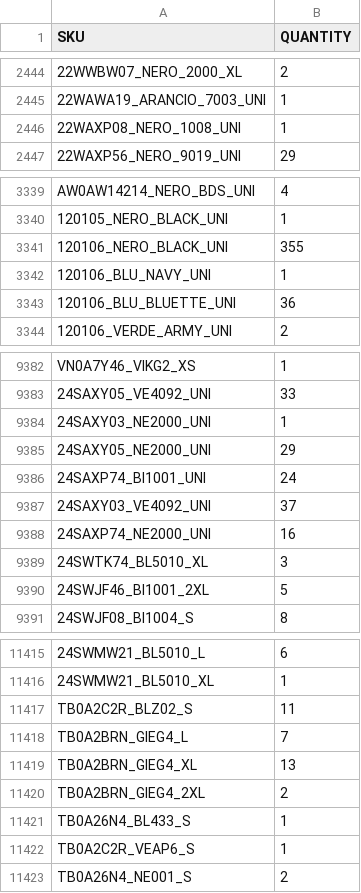
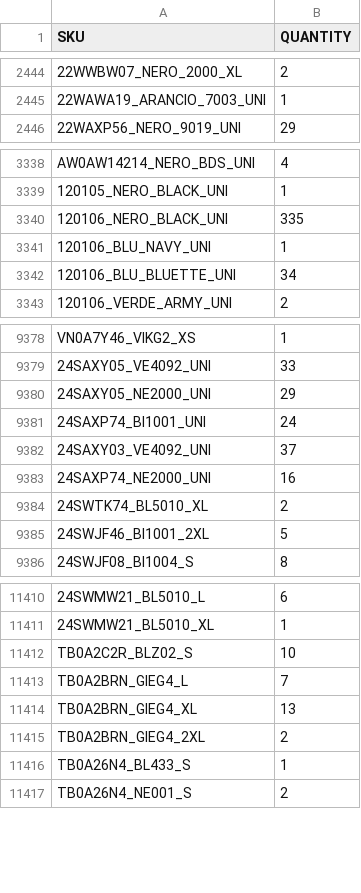
Before and after one commit to Camarolli9979797/wp_all_import, a CSV file: filtered_output.csv, drawn as a sheet; only a part is shown, gaps mark what is left out; removed rows and columns are numbered as before the commit, all else as after; the diff covers the shown part only; the diff names each change by its address in the sheet, - before the commit and + after, or states it on an @@ line.

```diff
--- a/filtered_output.csv
+++ b/filtered_output.csv
-row 2446: 22WAXP08_NERO_1008_UNI | 1
-B3340 (QUANTITY): 355
+B3340 (QUANTITY): 335
-B3342 (QUANTITY): 36
+B3342 (QUANTITY): 34
-row 9384: 24SAXY03_NE2000_UNI | 1
-B9384 (QUANTITY): 3
+B9384 (QUANTITY): 2
-B11412 (QUANTITY): 11
+B11412 (QUANTITY): 10
-row 11422: TB0A2C2R_VEAP6_S | 1
```
Also changed, not shown: 7 removed rows and 100 edited cells elsewhere in this file.
